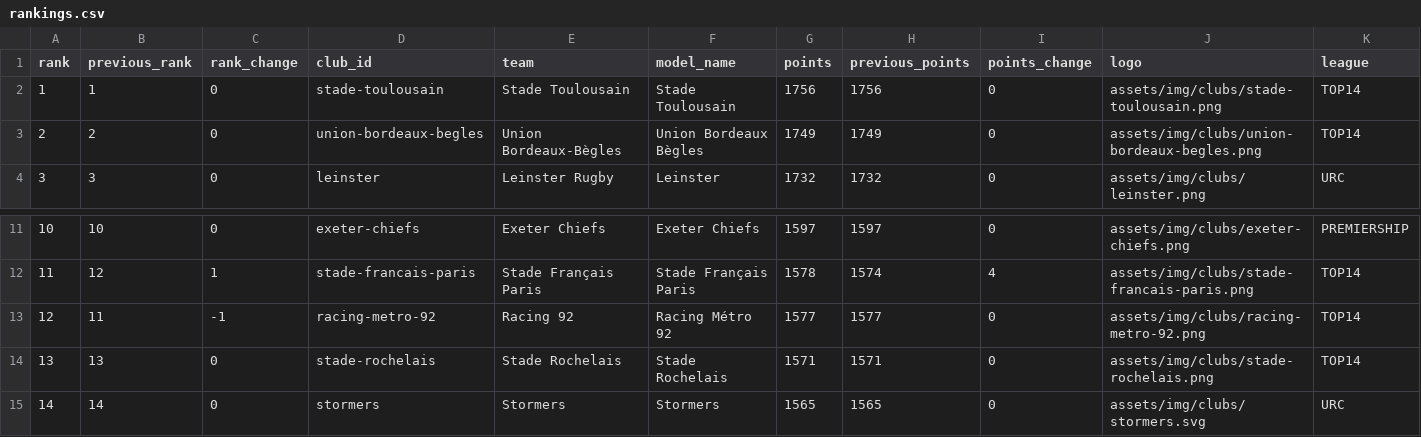
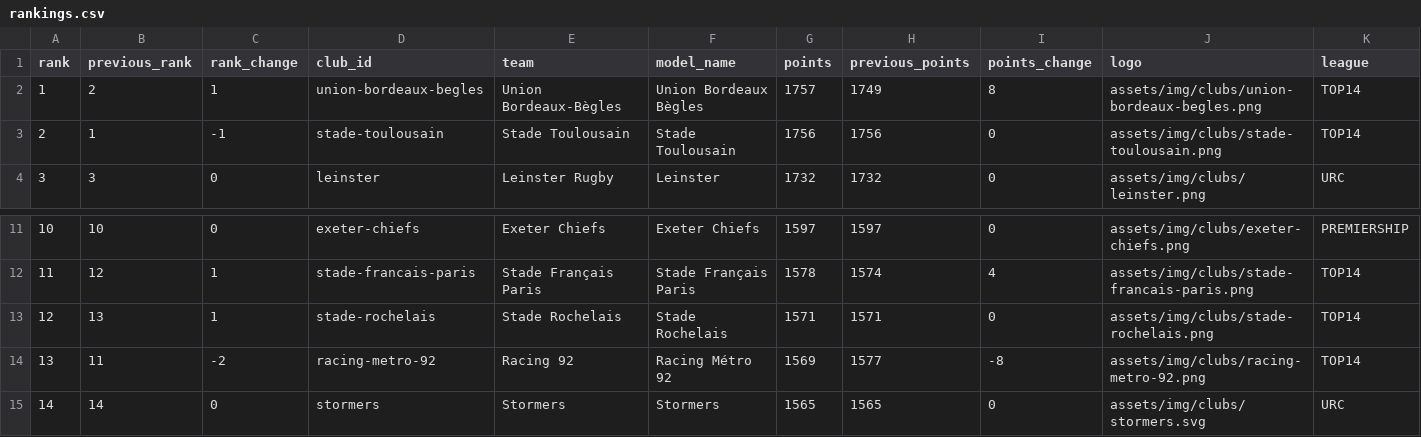
Before and after one commit to aymft/EuropeanRugbyRanking, a CSV file: data/processed/rankings.csv, drawn as a sheet; only a part is shown, gaps mark what is left out; removed rows and columns are numbered as before the commit, all else as after; rows hold the shown columns only; the diff names each change by its address in the sheet, - before the commit and + after, or states it on an @@ line.

```diff
--- a/data/processed/rankings.csv
+++ b/data/processed/rankings.csv
+row 2: 1 | 2 | 1 | union-bordeaux-begles | Union Bordeaux-Bègles | Union Bordeaux Bègles | 1757 | 1749 | 8 | assets/img/clubs/union-bordeaux-begles.png | TOP14
@@ column A (rank) renumbered between rows 3 and 13 @@
-C3 (rank_change): 0
+C3 (rank_change): -1
-row 3: 2 | 2 | 0 | union-bordeaux-begles | Union Bordeaux-Bègles | Union Bordeaux Bègles | 1749 | 1749 | 0 | assets/img/clubs/union-bordeaux-begles.png | TOP14
-row 13: 12 | 11 | -1 | racing-metro-92 | Racing 92 | Racing Métro 92 | 1577 | 1577 | 0 | assets/img/clubs/racing-metro-92.png | TOP14
-C13 (rank_change): 0
+C13 (rank_change): 1
+row 14: 13 | 11 | -2 | racing-metro-92 | Racing 92 | Racing Métro 92 | 1569 | 1577 | -8 | assets/img/clubs/racing-metro-92.png | TOP14
```
Also changed, not shown: data/processed/matches_history.csv, docs/data/rankings.csv, 1 other file.
